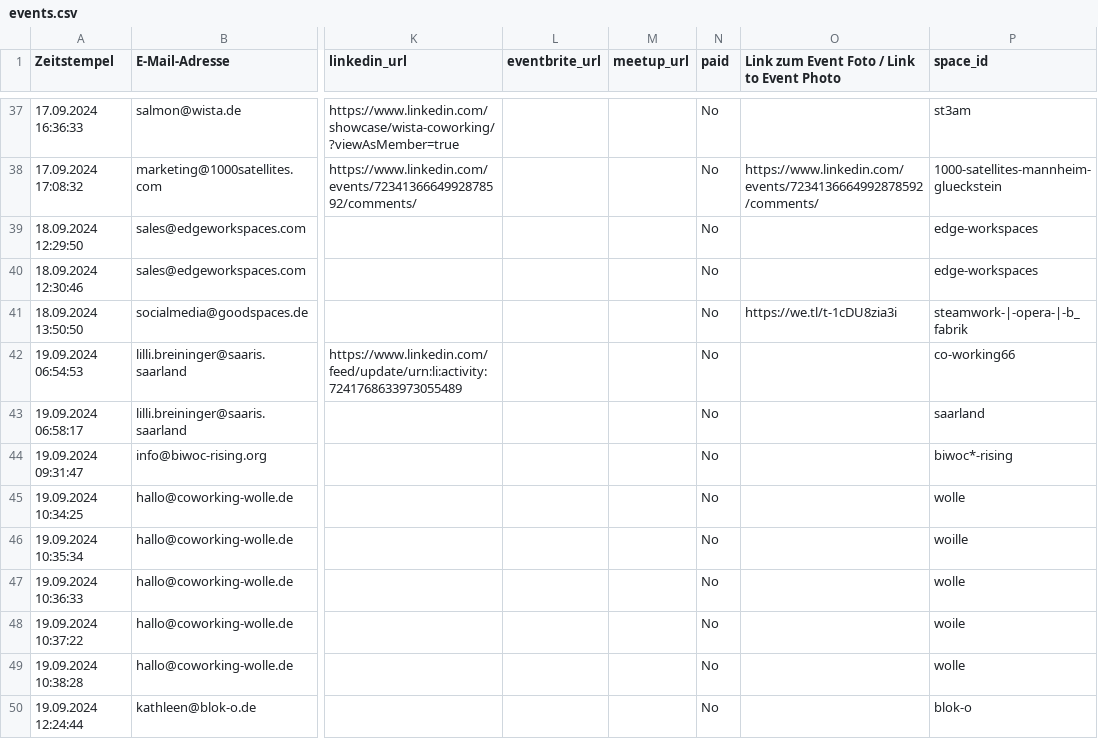
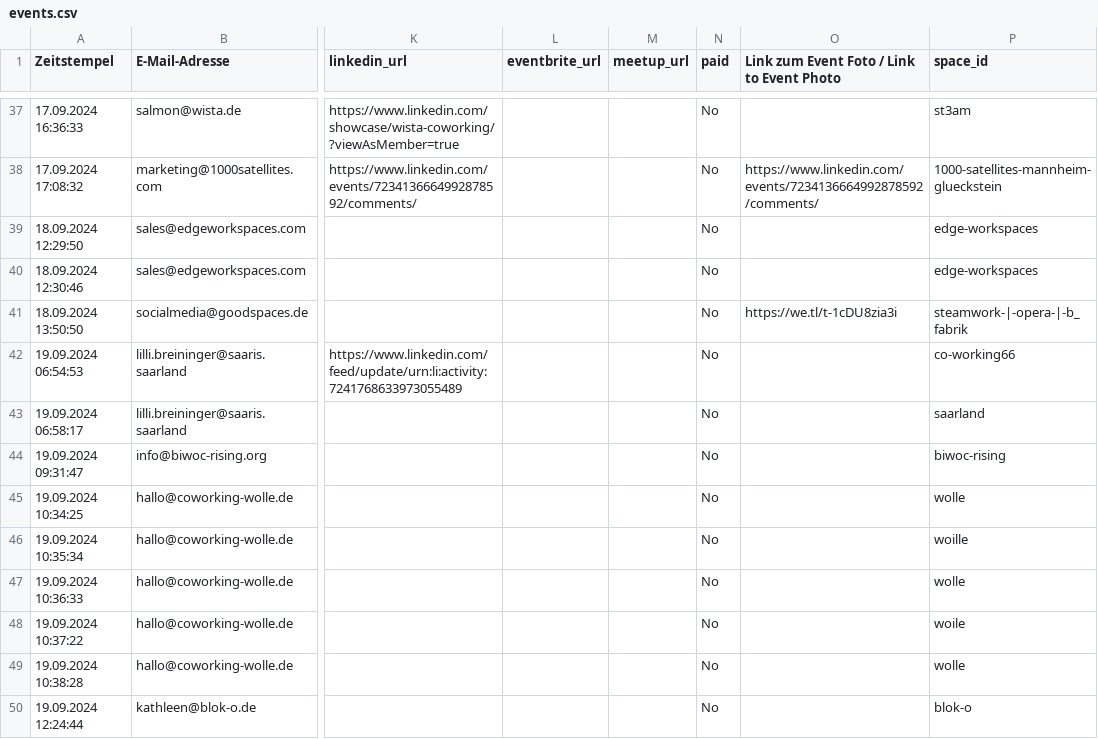
Before and after one commit to berlincoworking/coworkingfestival.github.io, a CSV file: _data/events.csv, drawn as a sheet; only a part is shown, gaps mark what is left out; the diff names each change by its address in the sheet, - before the commit and + after, or states it on an @@ line.

Commit message:
fixed id

```diff
--- a/_data/events.csv
+++ b/_data/events.csv
-P44 (space_id): biwoc*-rising
+P44 (space_id): biwoc-rising
```
